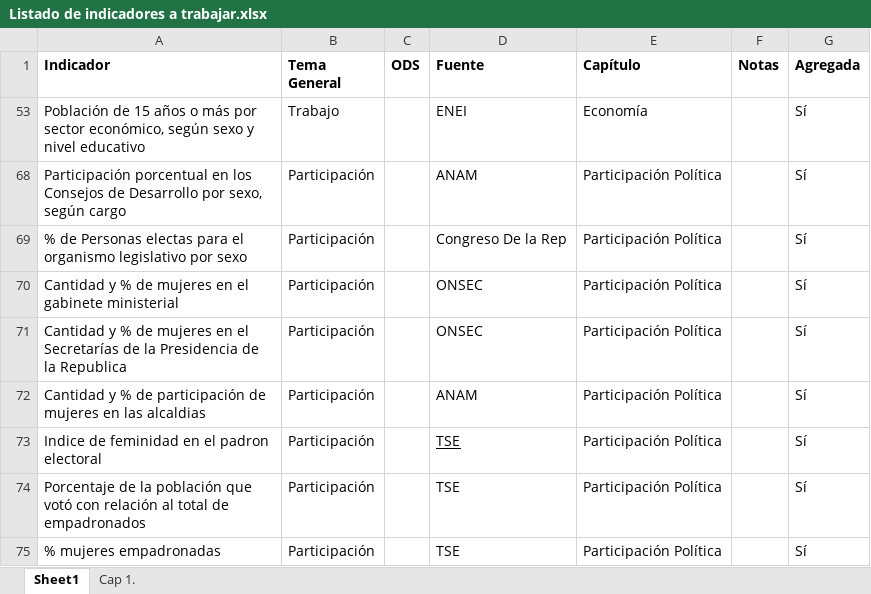
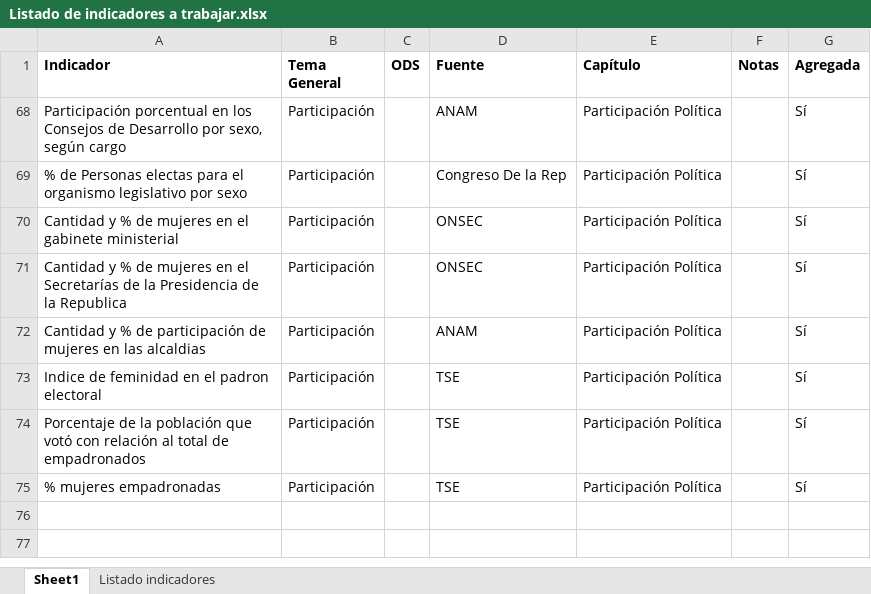
Before and after one commit to UnidadGeneroINE/CompendioGenero2023, an Excel workbook: Listado Indicadores/Listado de indicadores a trabajar.xlsx, sheet Sheet1, drawn as a sheet; values as stored, in another font and other column widths than the file's, no borders; the diff names each change by its address in the sheet, - before the commit and + after, or states it on an @@ line.

```diff
--- a/Listado Indicadores/Listado de indicadores a trabajar.xlsx (sheet Sheet1)
+++ b/Listado Indicadores/Listado de indicadores a trabajar.xlsx (sheet Sheet1)
-sheet tab: Cap 1.
+sheet tab: Listado indicadores
@@ row 53 hidden: Población de 15 años o más por sector económico, según sexo y nivel educativo | Trabajo |  | ENEI | Economía |  | Sí @@
-D73 underline: on
+D73 underline: off
```
Also changed, not shown: hidden cells, 1 other file.
